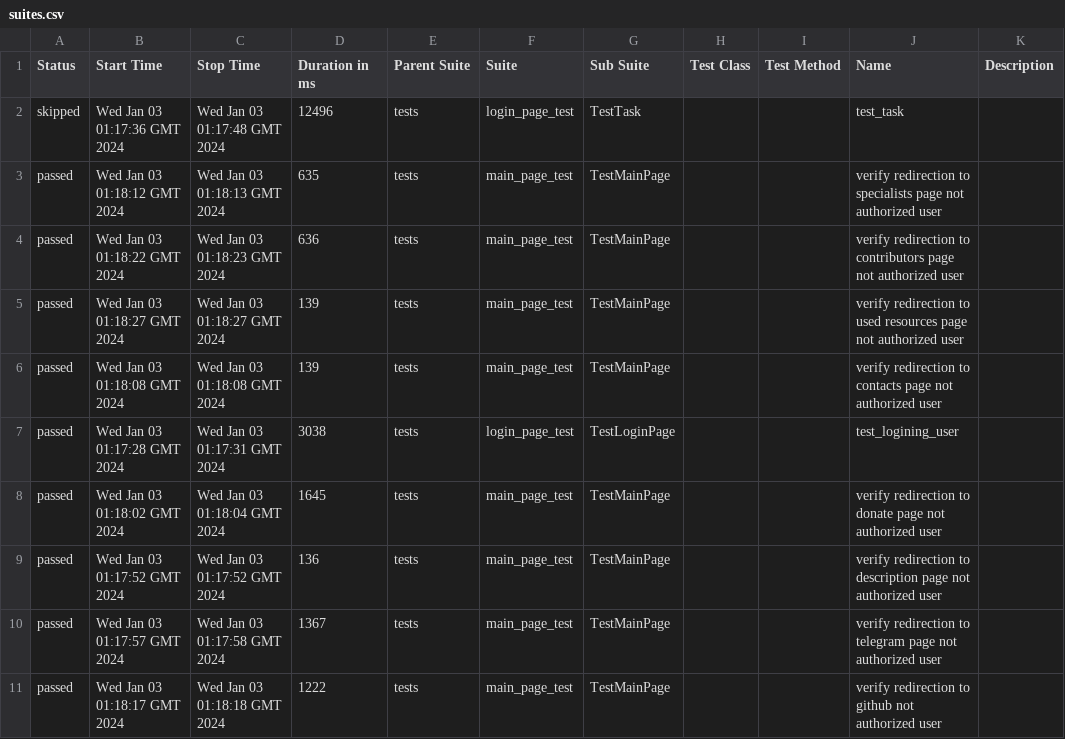
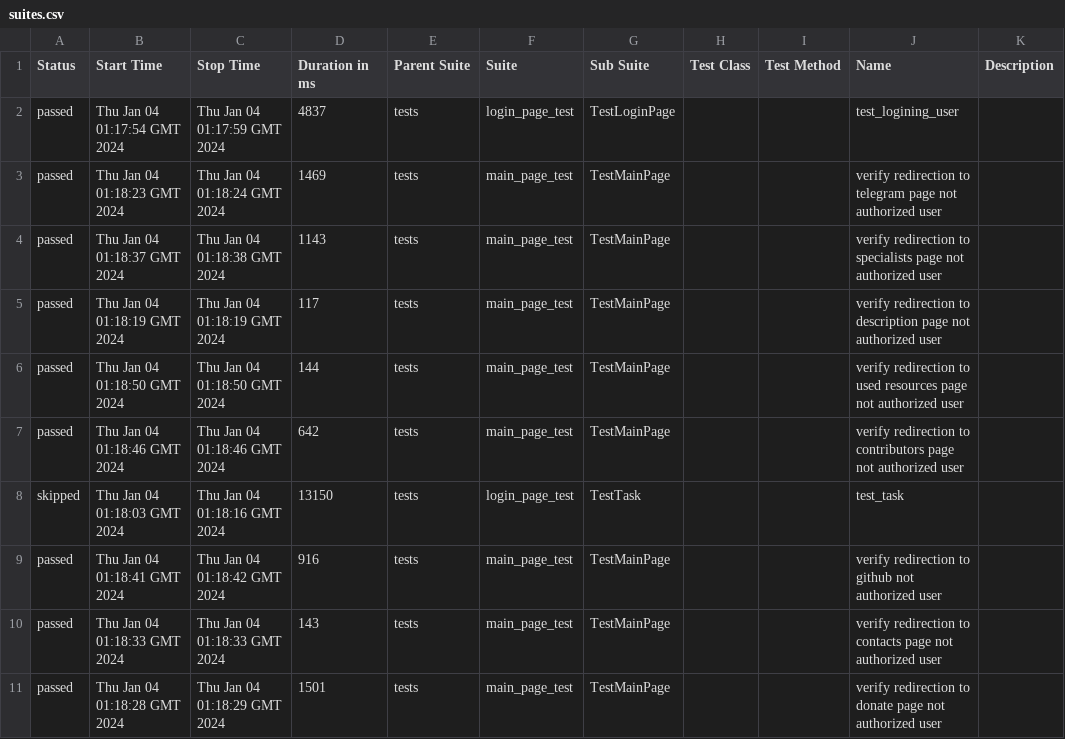
Before and after one commit to crlinm/brainup_auto-tests-python, a CSV file: data/suites.csv, drawn as a sheet.

Commit message:
Deploying to gh-pages from @ crlinm/brainup_auto-tests-python@940ef1e035a3a838c65035e1a8504ba69e95a604 🚀

```diff
--- a/data/suites.csv
+++ b/data/suites.csv
@@ -1,11 +1,11 @@
 "Status","Start Time","Stop Time","Duration in ms","Parent Suite","Suite","Sub Suite","Test Class","Test Method","Name","Description"
-"skipped","Wed Jan 03 01:17:36 GMT 2024","Wed Jan 03 01:17:48 GMT 2024","12496","tests","login_page_test","TestTask","","","test_task",""
-"passed","Wed Jan 03 01:18:12 GMT 2024","Wed Jan 03 01:18:13 GMT 2024","635","tests","main_page_test","TestMainPage","","","verify redirection to specialists page not authorized user",""
-"passed","Wed Jan 03 01:18:22 GMT 2024","Wed Jan 03 01:18:23 GMT 2024","636","tests","main_page_test","TestMainPage","","","verify redirection to contributors page not authorized user",""
-"passed","Wed Jan 03 01:18:27 GMT 2024","Wed Jan 03 01:18:27 GMT 2024","139","tests","main_page_test","TestMainPage","","","verify redirection to used resources page not authorized user",""
-"passed","Wed Jan 03 01:18:08 GMT 2024","Wed Jan 03 01:18:08 GMT 2024","139","tests","main_page_test","TestMainPage","","","verify redirection to contacts page not authorized user",""
-"passed","Wed Jan 03 01:17:28 GMT 2024","Wed Jan 03 01:17:31 GMT 2024","3038","tests","login_page_test","TestLoginPage","","","test_logining_user",""
-"passed","Wed Jan 03 01:18:02 GMT 2024","Wed Jan 03 01:18:04 GMT 2024","1645","tests","main_page_test","TestMainPage","","","verify redirection to donate page not authorized user",""
-"passed","Wed Jan 03 01:17:52 GMT 2024","Wed Jan 03 01:17:52 GMT 2024","136","tests","main_page_test","TestMainPage","","","verify redirection to description page not authorized user",""
-"passed","Wed Jan 03 01:17:57 GMT 2024","Wed Jan 03 01:17:58 GMT 2024","1367","tests","main_page_test","TestMainPage","","","verify redirection to telegram page not authorized user",""
-"passed","Wed Jan 03 01:18:17 GMT 2024","Wed Jan 03 01:18:18 GMT 2024","1222","tests","main_page_test","TestMainPage","","","verify redirection to github not authorized user",""
+"passed","Thu Jan 04 01:17:54 GMT 2024","Thu Jan 04 01:17:59 GMT 2024","4837","tests","login_page_test","TestLoginPage","","","test_logining_user",""
+"passed","Thu Jan 04 01:18:23 GMT 2024","Thu Jan 04 01:18:24 GMT 2024","1469","tests","main_page_test","TestMainPage","","","verify redirection to telegram page not authorized user",""
+"passed","Thu Jan 04 01:18:37 GMT 2024","Thu Jan 04 01:18:38 GMT 2024","1143","tests","main_page_test","TestMainPage","","","verify redirection to specialists page not authorized user",""
+"passed","Thu Jan 04 01:18:19 GMT 2024","Thu Jan 04 01:18:19 GMT 2024","117","tests","main_page_test","TestMainPage","","","verify redirection to description page not authorized user",""
+"passed","Thu Jan 04 01:18:50 GMT 2024","Thu Jan 04 01:18:50 GMT 2024","144","tests","main_page_test","TestMainPage","","","verify redirection to used resources page not authorized user",""
+"passed","Thu Jan 04 01:18:46 GMT 2024","Thu Jan 04 01:18:46 GMT 2024","642","tests","main_page_test","TestMainPage","","","verify redirection to contributors page not authorized user",""
+"skipped","Thu Jan 04 01:18:03 GMT 2024","Thu Jan 04 01:18:16 GMT 2024","13150","tests","login_page_test","TestTask","","","test_task",""
+"passed","Thu Jan 04 01:18:41 GMT 2024","Thu Jan 04 01:18:42 GMT 2024","916","tests","main_page_test","TestMainPage","","","verify redirection to github not authorized user",""
+"passed","Thu Jan 04 01:18:33 GMT 2024","Thu Jan 04 01:18:33 GMT 2024","143","tests","main_page_test","TestMainPage","","","verify redirection to contacts page not authorized user",""
+"passed","Thu Jan 04 01:18:28 GMT 2024","Thu Jan 04 01:18:29 GMT 2024","1501","tests","main_page_test","TestMainPage","","","verify redirection to donate page not authorized user",""
```
Also changed, not shown: 38 other files.
